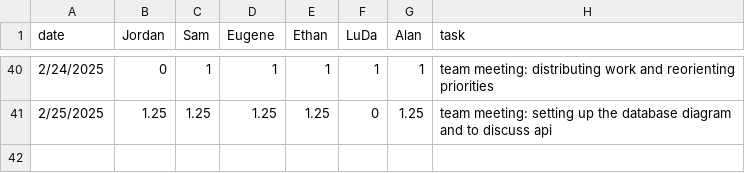
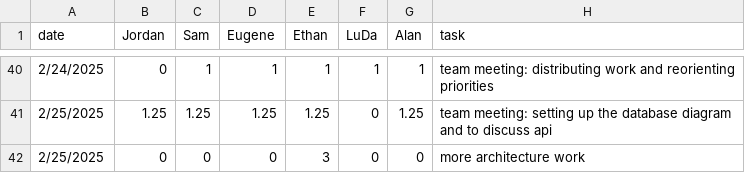
Before and after one commit to eugene-bosca/Pick-Pic-Project, a CSV file: timelog.csv, drawn as a sheet; only a part is shown, gaps mark what is left out.

Commit message:
Update timelog.csv

```diff
--- a/timelog.csv
+++ b/timelog.csv
@@ -41 +41,2 @@ date,Jordan,Sam,Eugene,Ethan,LuDa,Alan,task
 2/25/2025,1.25,1.25,1.25,1.25,0,1.25, team meeting: setting up the database diagram and to discuss api
+2/25/2025,0,0,0,3,0,0, more architecture work
```
